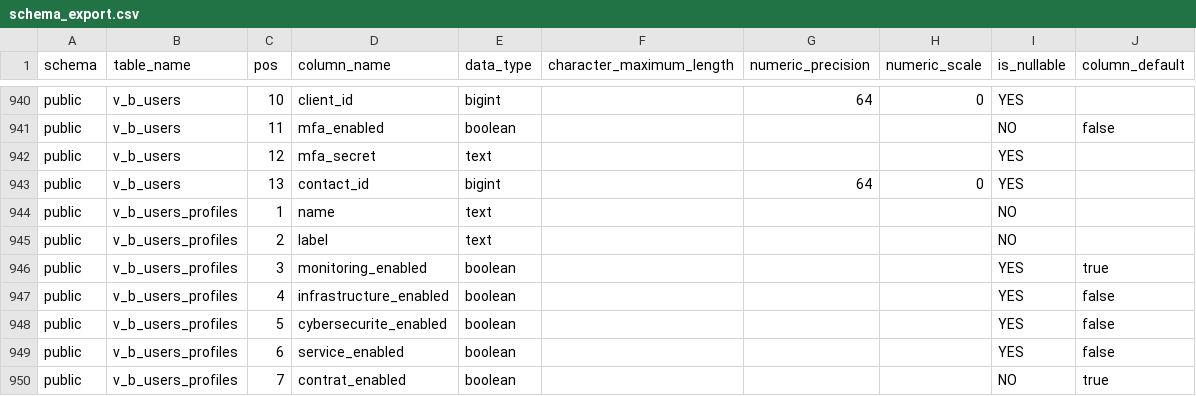
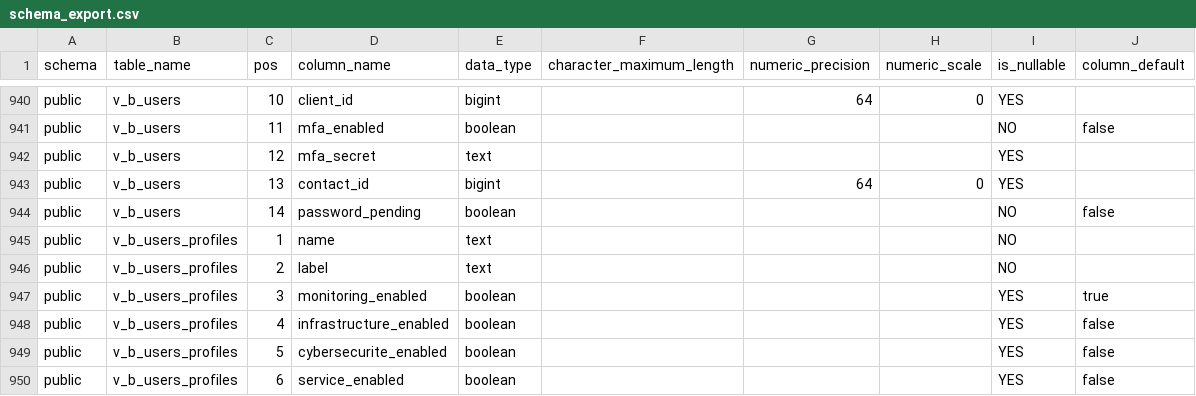
Before and after one commit to veritas-msp/veritas, a CSV file: veritas/backend/schema/schema_export.csv, drawn as a sheet; only a part is shown, gaps mark what is left out; the shorter side is filled out with more unchanged rows.

```diff
--- a/veritas/backend/schema/schema_export.csv
+++ b/veritas/backend/schema/schema_export.csv
@@ -943,2 +943,3 @@
 "public","v_b_users","13","contact_id","bigint","","64","0","YES",""
+"public","v_b_users","14","password_pending","boolean","","","","NO","false"
 "public","v_b_users_profiles","1","name","text","","","","NO",""
```
Also changed, not shown: 7 other files.
